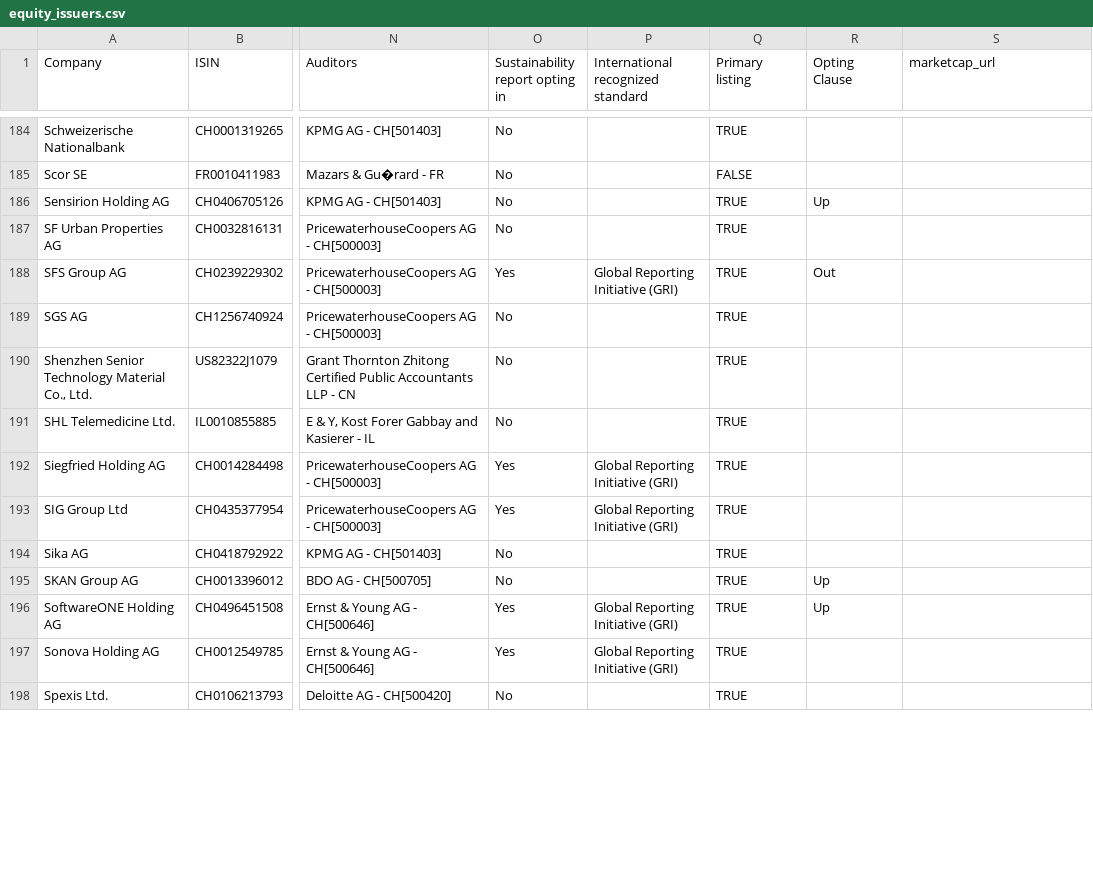
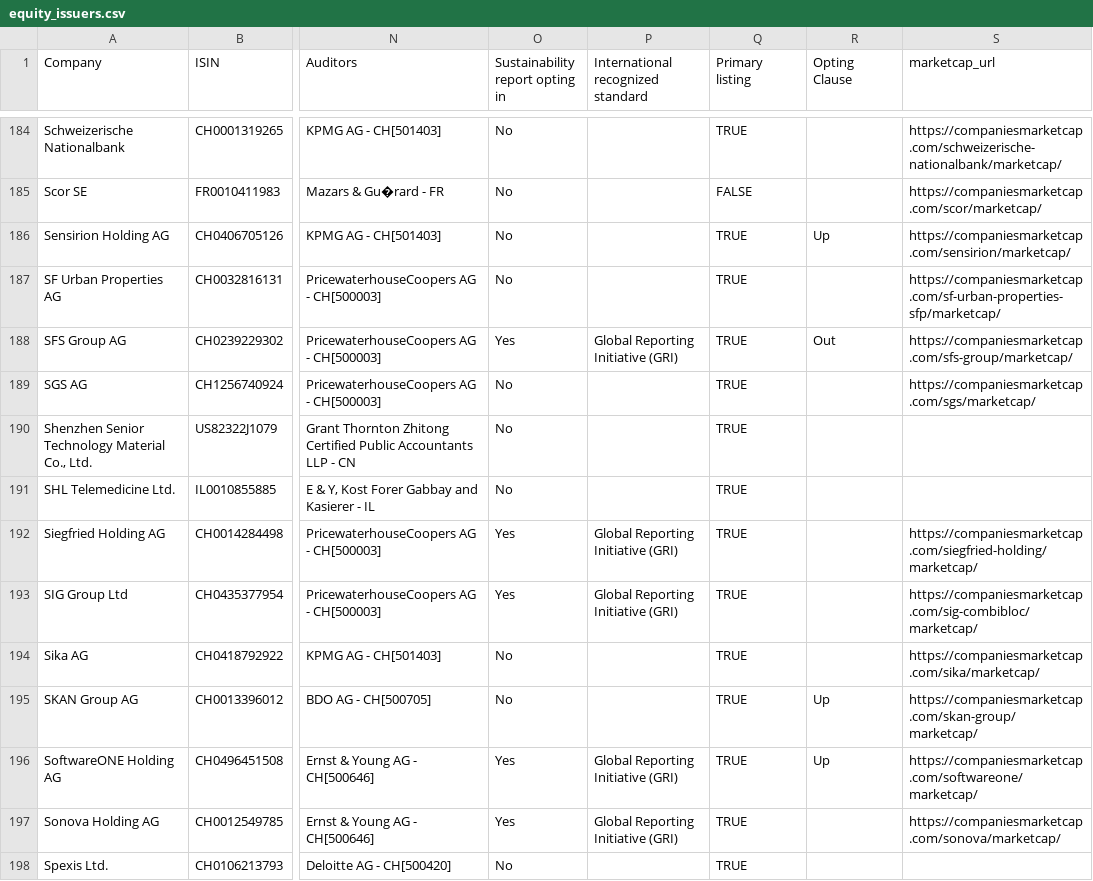
Before and after one commit to quityQ/bachelor, a CSV file: data/equity_issuers.csv, drawn as a sheet; only a part is shown, gaps mark what is left out; the diff covers the shown part only; the diff names each change by its address in the sheet, - before the commit and + after, or states it on an @@ line.

Commit message:
finished adding marketcap urls to sources

```diff
--- a/data/equity_issuers.csv
+++ b/data/equity_issuers.csv
-S184 (marketcap_url): (empty)
+S184 (marketcap_url): https://companiesmarketcap.com/schweizerische-nationalbank/marketcap/
-S185 (marketcap_url): (empty)
+S185 (marketcap_url): https://companiesmarketcap.com/scor/marketcap/
-S186 (marketcap_url): (empty)
+S186 (marketcap_url): https://companiesmarketcap.com/sensirion/marketcap/
-S187 (marketcap_url): (empty)
+S187 (marketcap_url): https://companiesmarketcap.com/sf-urban-properties-sfp/marketcap/
-S188 (marketcap_url): (empty)
+S188 (marketcap_url): https://companiesmarketcap.com/sfs-group/marketcap/
-S189 (marketcap_url): (empty)
+S189 (marketcap_url): https://companiesmarketcap.com/sgs/marketcap/
-S192 (marketcap_url): (empty)
+S192 (marketcap_url): https://companiesmarketcap.com/siegfried-holding/marketcap/
-S193 (marketcap_url): (empty)
+S193 (marketcap_url): https://companiesmarketcap.com/sig-combibloc/marketcap/
-S194 (marketcap_url): (empty)
+S194 (marketcap_url): https://companiesmarketcap.com/sika/marketcap/
-S195 (marketcap_url): (empty)
+S195 (marketcap_url): https://companiesmarketcap.com/skan-group/marketcap/
-S196 (marketcap_url): (empty)
+S196 (marketcap_url): https://companiesmarketcap.com/softwareone/marketcap/
-S197 (marketcap_url): (empty)
+S197 (marketcap_url): https://companiesmarketcap.com/sonova/marketcap/
```
Also changed, not shown: 78 edited cells elsewhere in this file, data/distressed_companies.csv, 2 other files.
